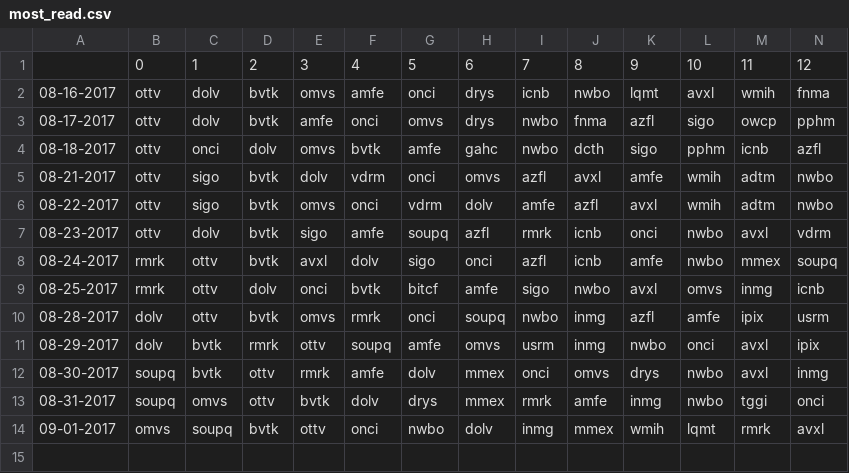
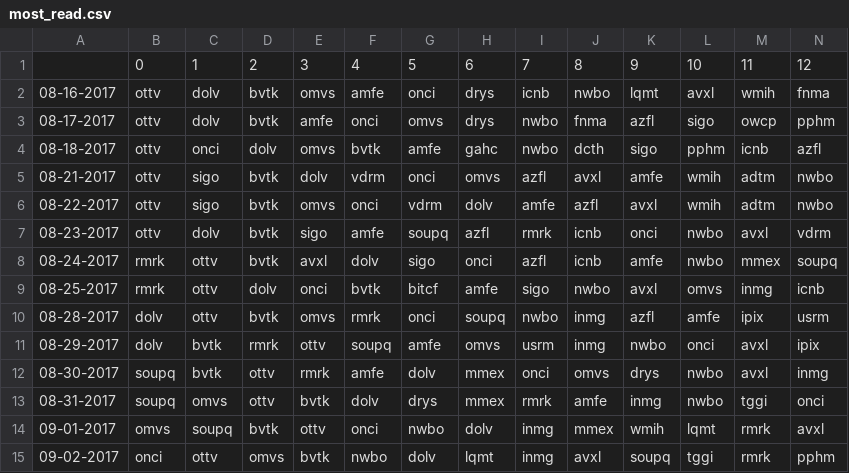
Before and after one commit to schustda/Penny-Stock-Predictor, a CSV file: data/raw_data/ihub/most_read.csv, drawn as a sheet; only a part is shown; rows hold the shown columns only; the diff names each change by its address in the sheet, - before the commit and + after, or states it on an @@ line.

```diff
--- a/data/raw_data/ihub/most_read.csv
+++ b/data/raw_data/ihub/most_read.csv
+row 15: 09-02-2017 | onci | ottv | omvs | bvtk | nwbo | dolv | lqmt | inmg | avxl | soupq | tggi | rmrk | pphm
```
Also changed, not shown: data/raw_data/ihub/breakout_boards.csv.
